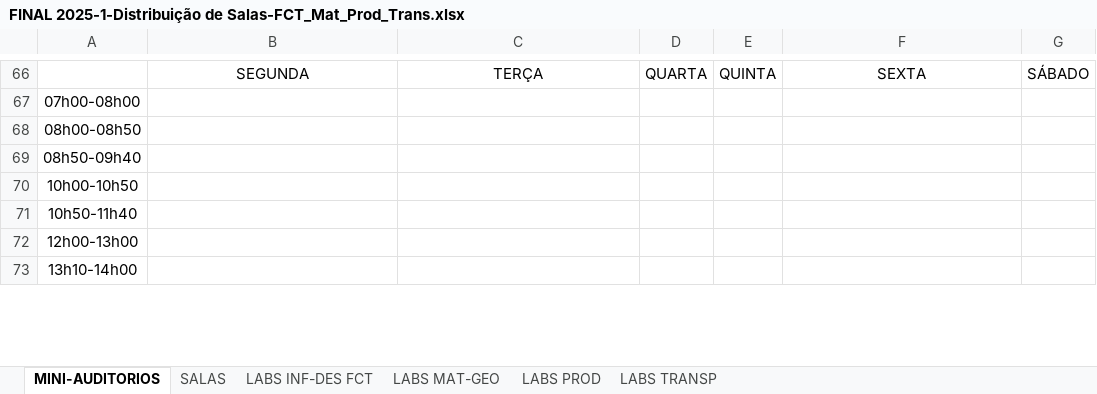
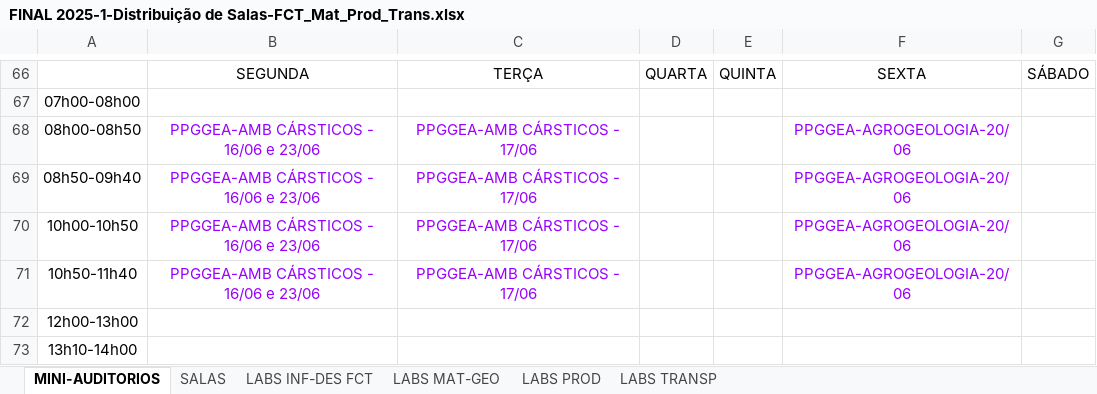
Before and after one commit to ti-fct/horariosFCT, an Excel workbook: utils/FINAL 2025-1-Distribuição de Salas-FCT_Mat_Prod_Trans.xlsx, sheet MINI-AUDITORIOS, drawn as a sheet; only a part is shown, gaps mark what is left out; values as stored, in another font and other column widths than the file's, no borders; charts and pictures not drawn; removed rows and columns are numbered as before the commit, all else as after; the diff covers the shown part only; the diff names each change by its address in the sheet, - before the commit and + after, or states it on an @@ line.

```diff
--- a/utils/FINAL 2025-1-Distribuição de Salas-FCT_Mat_Prod_Trans.xlsx (sheet MINI-AUDITORIOS)
+++ b/utils/FINAL 2025-1-Distribuição de Salas-FCT_Mat_Prod_Trans.xlsx (sheet MINI-AUDITORIOS)
-row 68: 08h00-08h50
-row 69: 08h50-09h40
-row 70: 10h00-10h50
-row 71: 10h50-11h40
+row 68: 08h00-08h50 | PPGGEA-AMB CÁRSTICOS - 16/06 e 23/06 | PPGGEA-AMB CÁRSTICOS - 17/06 |  |  | PPGGEA-AGROGEOLOGIA-20/06
+row 69: 08h50-09h40 | PPGGEA-AMB CÁRSTICOS - 16/06 e 23/06 | PPGGEA-AMB CÁRSTICOS - 17/06 |  |  | PPGGEA-AGROGEOLOGIA-20/06
+row 70: 10h00-10h50 | PPGGEA-AMB CÁRSTICOS - 16/06 e 23/06 | PPGGEA-AMB CÁRSTICOS - 17/06 |  |  | PPGGEA-AGROGEOLOGIA-20/06
+row 71: 10h50-11h40 | PPGGEA-AMB CÁRSTICOS - 16/06 e 23/06 | PPGGEA-AMB CÁRSTICOS - 17/06 |  |  | PPGGEA-AGROGEOLOGIA-20/06
```
Also changed, not shown: 4 added rows, 4 removed rows and 18 edited cells elsewhere in this sheet, sheet LABS INF-DES FCT, sheet SALAS, sheet LABS PROD, 11 other files.
